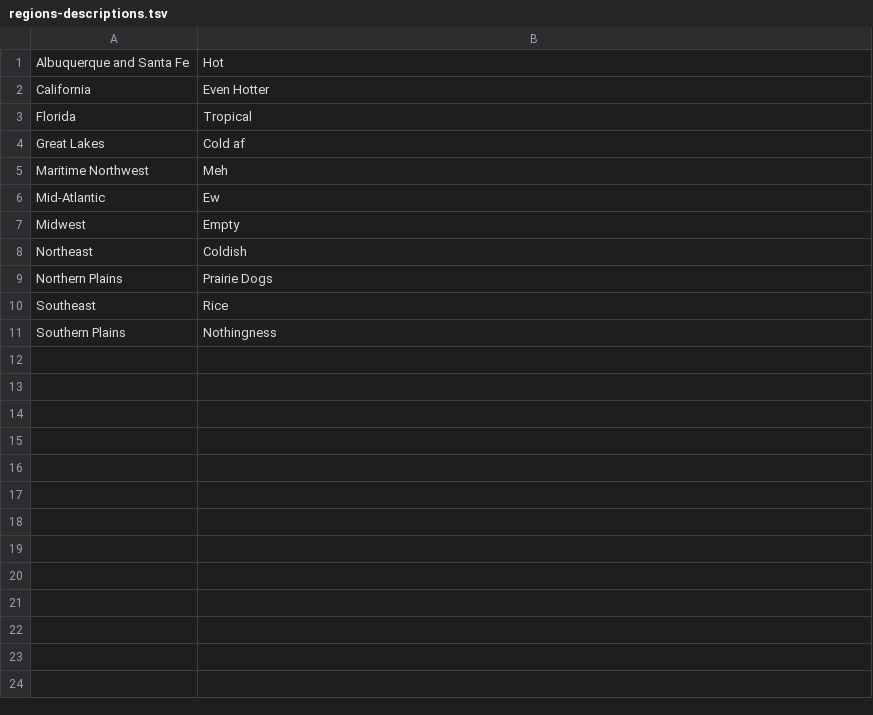
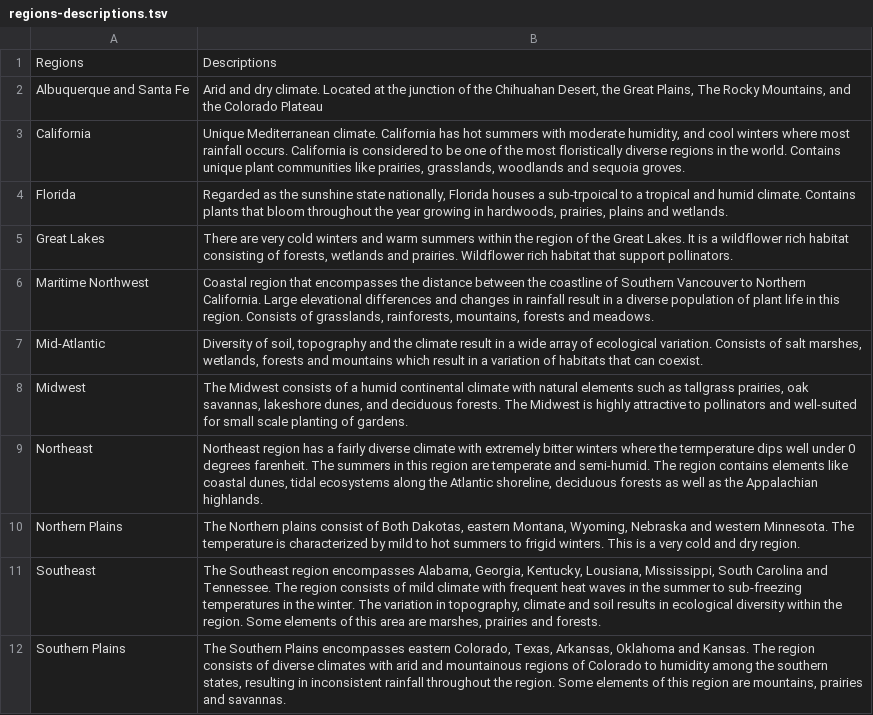
Before and after one commit to NikolaBo/pollenparty, a TSV file: data/regions-descriptions.tsv, drawn as a sheet.

Commit message:
update data

```diff
--- a/data/regions-descriptions.tsv
+++ b/data/regions-descriptions.tsv
@@ -1,11 +1,12 @@
-Albuquerque and Santa Fe	Hot
-California	Even Hotter
-Florida	Tropical
-Great Lakes	Cold af
-Maritime Northwest	Meh
-Mid-Atlantic	Ew
-Midwest	Empty
-Northeast	Coldish
-Northern Plains	Prairie Dogs
-Southeast	Rice
-Southern Plains	Nothingness
+Regions 	Descriptions
+Albuquerque and Santa Fe	Arid and dry climate. Located at the junction of the Chihuahan Desert, the Great Plains, The Rocky Mountains, and the Colorado Plateau
+California	Unique Mediterranean climate. California has hot summers with moderate humidity, and cool winters where most rainfall occurs. California is considered to be one of the most floristically diverse regions in the world. Contains unique plant communities like prairies, grasslands, woodlands and sequoia groves.
+Florida	Regarded as the sunshine state nationally, Florida houses a sub-trpoical to a tropical and humid climate. Contains plants that bloom throughout the year growing in hardwoods, prairies, plains and wetlands.
+Great Lakes	There are very cold winters and warm summers within the region of the Great Lakes. It is a wildflower rich habitat consisting of forests, wetlands and prairies. Wildflower rich habitat that support pollinators.
+Maritime Northwest	Coastal region that encompasses the distance between the coastline of Southern Vancouver to Northern California. Large elevational differences and changes in rainfall result in a diverse population of plant life in this region. Consists of grasslands, rainforests, mountains, forests and meadows.
+Mid-Atlantic	Diversity of soil, topography and the climate result in a wide array of ecological variation. Consists of salt marshes, wetlands, forests and mountains which result in a variation of habitats that can coexist.
+Midwest	The Midwest consists of a humid continental climate with natural elements such as tallgrass prairies, oak savannas, lakeshore dunes, and deciduous forests. The Midwest is highly attractive to pollinators and well-suited for small scale planting of gardens.
+Northeast	Northeast region has a fairly diverse climate with extremely bitter winters where the termperature dips well under 0 degrees farenheit. The summers in this region are temperate and semi-humid. The region contains elements like coastal dunes, tidal ecosystems along the Atlantic shoreline, deciduous forests as well as the Appalachian highlands.
+Northern Plains	The Northern plains consist of Both Dakotas, eastern Montana, Wyoming, Nebraska and western Minnesota. The temperature is characterized by mild to hot summers to frigid winters. This is a very cold and dry region.
+Southeast	The Southeast region encompasses Alabama, Georgia, Kentucky, Lousiana, Mississippi, South Carolina and Tennessee. The region consists of mild climate with frequent heat waves in the summer to sub-freezing temperatures in the winter. The variation in topography, climate and soil results in ecological diversity within the region. Some elements of this area are marshes, prairies and forests.
+Southern Plains	The Southern Plains encompasses eastern Colorado, Texas, Arkansas, Oklahoma and Kansas. The region consists of diverse climates with arid and mountainous regions of Colorado to humidity among the southern states, resulting in inconsistent rainfall throughout the region. Some elements of this region are mountains, prairies and savannas.
```
Also changed, not shown: data/flowers-descriptions.tsv, data/regions-flowers.tsv.
